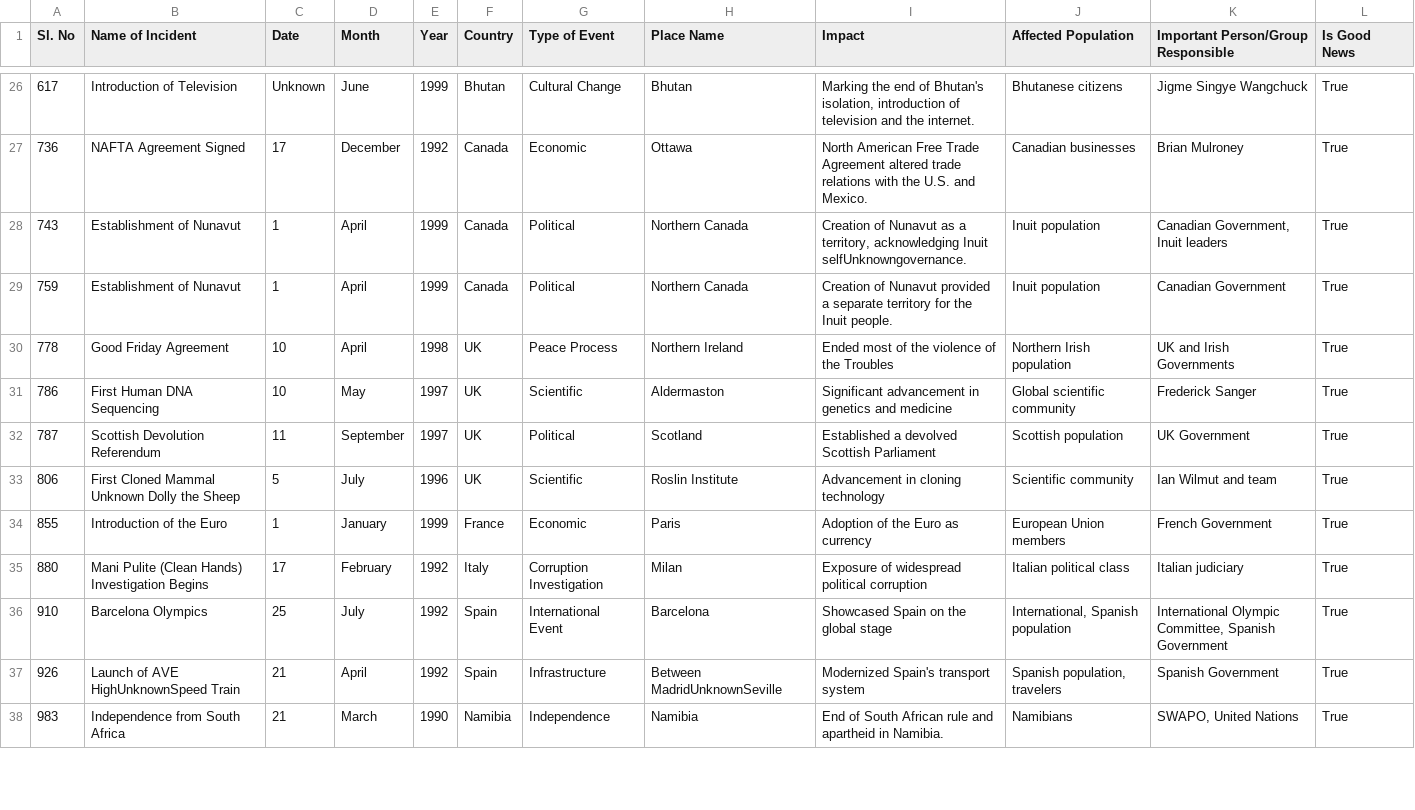
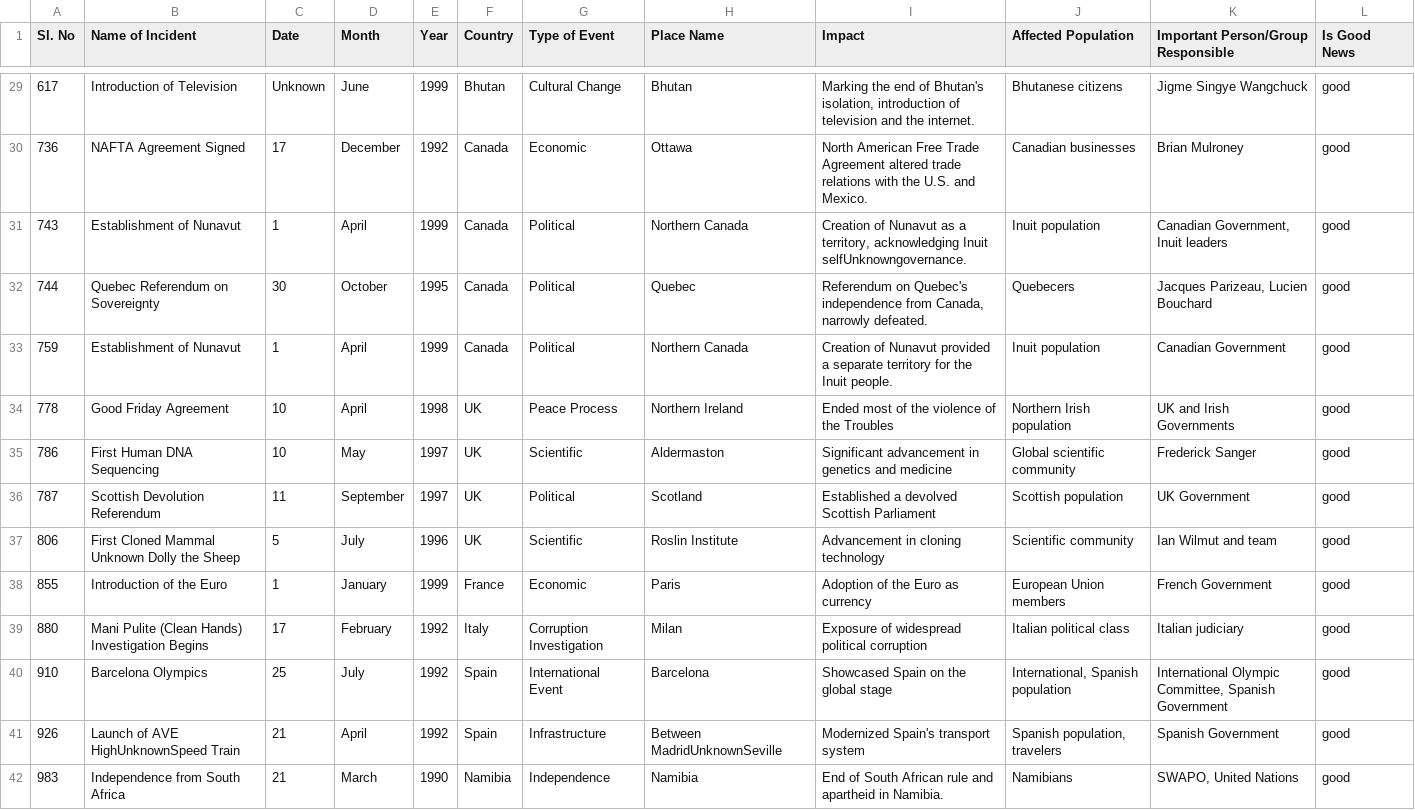
Before and after one commit to sierrawang/code-for-humanities-assignments, a CSV file: assignments/only-good-news/good_news.csv, drawn as a sheet; only a part is shown, gaps mark what is left out; the diff covers the shown part only.

```diff
--- a/assignments/only-good-news/good_news.csv
+++ b/assignments/only-good-news/good_news.csv
@@ -26,13 +29,14 @@ Sl. No,Name of Incident,Date,Month,Year,Country,Type of Event,Place Name,Impact,
-617,Introduction of Television,Unknown,June,1999,Bhutan,Cultural Change,Bhutan,"Marking the end of Bhutan's isolation, introduction of television and the internet.",Bhutanese citizens,Jigme Singye Wangchuck,True
-736,NAFTA Agreement Signed,17,December,1992,Canada,Economic,Ottawa,North American Free Trade Agreement altered trade relations with the U.S. and Mexico.,Canadian businesses,Brian Mulroney,True
-743,Establishment of Nunavut,1,April,1999,Canada,Political,Northern Canada,"Creation of Nunavut as a territory, acknowledging Inuit selfUnknowngovernance.",Inuit population,"Canadian Government, Inuit leaders",True
-759,Establishment of Nunavut,1,April,1999,Canada,Political,Northern Canada,Creation of Nunavut provided a separate territory for the Inuit people.,Inuit population,Canadian Government,True
-778,Good Friday Agreement,10,April,1998,UK,Peace Process,Northern Ireland,Ended most of the violence of the Troubles,Northern Irish population,UK and Irish Governments,True
-786,First Human DNA Sequencing,10,May,1997,UK,Scientific,Aldermaston,Significant advancement in genetics and medicine,Global scientific community,Frederick Sanger,True
-787,Scottish Devolution Referendum,11,September,1997,UK,Political,Scotland,Established a devolved Scottish Parliament,Scottish population,UK Government,True
-806,First Cloned Mammal Unknown Dolly the Sheep,5,July,1996,UK,Scientific,Roslin Institute,Advancement in cloning technology,Scientific community,Ian Wilmut and team,True
-855,Introduction of the Euro,1,January,1999,France,Economic,Paris,Adoption of the Euro as currency,European Union members,French Government,True
-880,Mani Pulite (Clean Hands) Investigation Begins,17,February,1992,Italy,Corruption Investigation,Milan,Exposure of widespread political corruption,Italian political class,Italian judiciary,True
-910,Barcelona Olympics,25,July,1992,Spain,International Event,Barcelona,Showcased Spain on the global stage,"International, Spanish population","International Olympic Committee, Spanish Government",True
-926,Launch of AVE HighUnknownSpeed Train,21,April,1992,Spain,Infrastructure,Between MadridUnknownSeville,Modernized Spain's transport system,"Spanish population, travelers",Spanish Government,True
-983,Independence from South Africa,21,March,1990,Namibia,Independence,Namibia,End of South African rule and apartheid in Namibia.,Namibians,"SWAPO, United Nations",True
+617,Introduction of Television,Unknown,June,1999,Bhutan,Cultural Change,Bhutan,"Marking the end of Bhutan's isolation, introduction of television and the internet.",Bhutanese citizens,Jigme Singye Wangchuck,good
+736,NAFTA Agreement Signed,17,December,1992,Canada,Economic,Ottawa,North American Free Trade Agreement altered trade relations with the U.S. and Mexico.,Canadian businesses,Brian Mulroney,good
+743,Establishment of Nunavut,1,April,1999,Canada,Political,Northern Canada,"Creation of Nunavut as a territory, acknowledging Inuit selfUnknowngovernance.",Inuit population,"Canadian Government, Inuit leaders",good
+744,Quebec Referendum on Sovereignty,30,October,1995,Canada,Political,Quebec,"Referendum on Quebec's independence from Canada, narrowly defeated.",Quebecers,"Jacques Parizeau, Lucien Bouchard",good
+759,Establishment of Nunavut,1,April,1999,Canada,Political,Northern Canada,Creation of Nunavut provided a separate territory for the Inuit people.,Inuit population,Canadian Government,good
+778,Good Friday Agreement,10,April,1998,UK,Peace Process,Northern Ireland,Ended most of the violence of the Troubles,Northern Irish population,UK and Irish Governments,good
+786,First Human DNA Sequencing,10,May,1997,UK,Scientific,Aldermaston,Significant advancement in genetics and medicine,Global scientific community,Frederick Sanger,good
+787,Scottish Devolution Referendum,11,September,1997,UK,Political,Scotland,Established a devolved Scottish Parliament,Scottish population,UK Government,good
+806,First Cloned Mammal Unknown Dolly the Sheep,5,July,1996,UK,Scientific,Roslin Institute,Advancement in cloning technology,Scientific community,Ian Wilmut and team,good
+855,Introduction of the Euro,1,January,1999,France,Economic,Paris,Adoption of the Euro as currency,European Union members,French Government,good
+880,Mani Pulite (Clean Hands) Investigation Begins,17,February,1992,Italy,Corruption Investigation,Milan,Exposure of widespread political corruption,Italian political class,Italian judiciary,good
+910,Barcelona Olympics,25,July,1992,Spain,International Event,Barcelona,Showcased Spain on the global stage,"International, Spanish population","International Olympic Committee, Spanish Government",good
+926,Launch of AVE HighUnknownSpeed Train,21,April,1992,Spain,Infrastructure,Between MadridUnknownSeville,Modernized Spain's transport system,"Spanish population, travelers",Spanish Government,good
+983,Independence from South Africa,21,March,1990,Namibia,Independence,Namibia,End of South African rule and apartheid in Namibia.,Namibians,"SWAPO, United Nations",good
```
Also changed, not shown: 3 added rows, 1 removed row and 39 edited cells elsewhere in this file, 11 other files.
